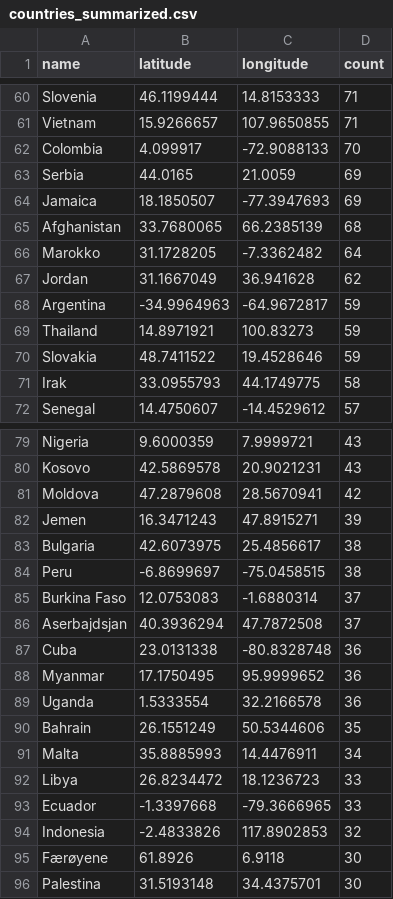
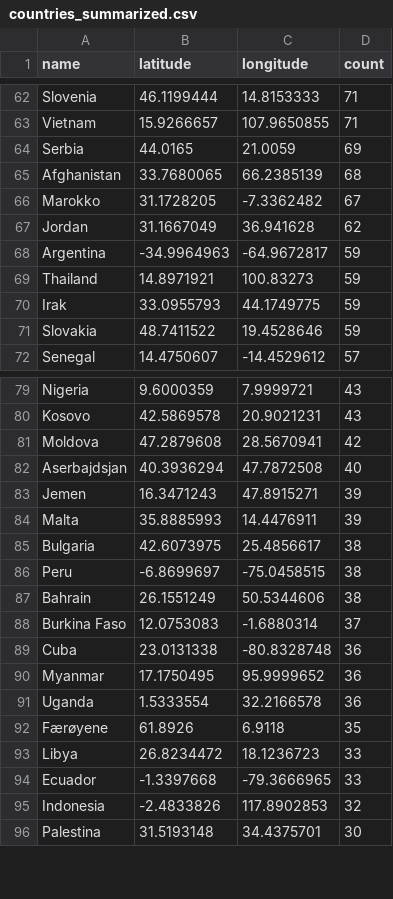
Before and after one commit to EllingOftedal/GIS-Blog, a CSV file: scripts/nrk/global/results/countries_summarized.csv, drawn as a sheet; only a part is shown, gaps mark what is left out; the diff covers the shown part only.

```diff
--- a/scripts/nrk/global/results/countries_summarized.csv
+++ b/scripts/nrk/global/results/countries_summarized.csv
@@ -61,7 +63,5 @@ Slovenia,46.1199444,14.8153333,71
 Vietnam,15.9266657,107.9650855,71
-Colombia,4.099917,-72.9088133,70
 Serbia,44.0165,21.0059,69
-Jamaica,18.1850507,-77.3947693,69
 Afghanistan,33.7680065,66.2385139,68
-Marokko,31.1728205,-7.3362482,64
+Marokko,31.1728205,-7.3362482,67
 Jordan,31.1667049,36.941628,62
@@ -69,4 +69,4 @@ Argentina,-34.9964963,-64.9672817,59
 Thailand,14.8971921,100.83273,59
+Irak,33.0955793,44.1749775,59
 Slovakia,48.7411522,19.4528646,59
-Irak,33.0955793,44.1749775,58
 Senegal,14.4750607,-14.4529612,57
@@ -81,7 +81,9 @@ Kosovo,42.5869578,20.9021231,43
 Moldova,47.2879608,28.5670941,42
+Aserbajdsjan,40.3936294,47.7872508,40
 Jemen,16.3471243,47.8915271,39
+Malta,35.8885993,14.4476911,39
 Bulgaria,42.6073975,25.4856617,38
 Peru,-6.8699697,-75.0458515,38
+Bahrain,26.1551249,50.5344606,38
 Burkina Faso,12.0753083,-1.6880314,37
-Aserbajdsjan,40.3936294,47.7872508,37
 Cuba,23.0131338,-80.8328748,36
@@ -89,4 +91,3 @@ Myanmar,17.1750495,95.9999652,36
 Uganda,1.5333554,32.2166578,36
-Bahrain,26.1551249,50.5344606,35
-Malta,35.8885993,14.4476911,34
+Færøyene,61.8926,6.9118,35
 Libya,26.8234472,18.1236723,33
@@ -94,3 +95,2 @@ Ecuador,-1.3397668,-79.3666965,33
 Indonesia,-2.4833826,117.8902853,32
-Færøyene,61.8926,6.9118,30
 Palestina,31.5193148,34.4375701,30
```
Also changed, not shown: 10 added rows, 8 removed rows and 20 edited cells elsewhere in this file, scripts/nrk/inland/results/innland_summarized.csv.
